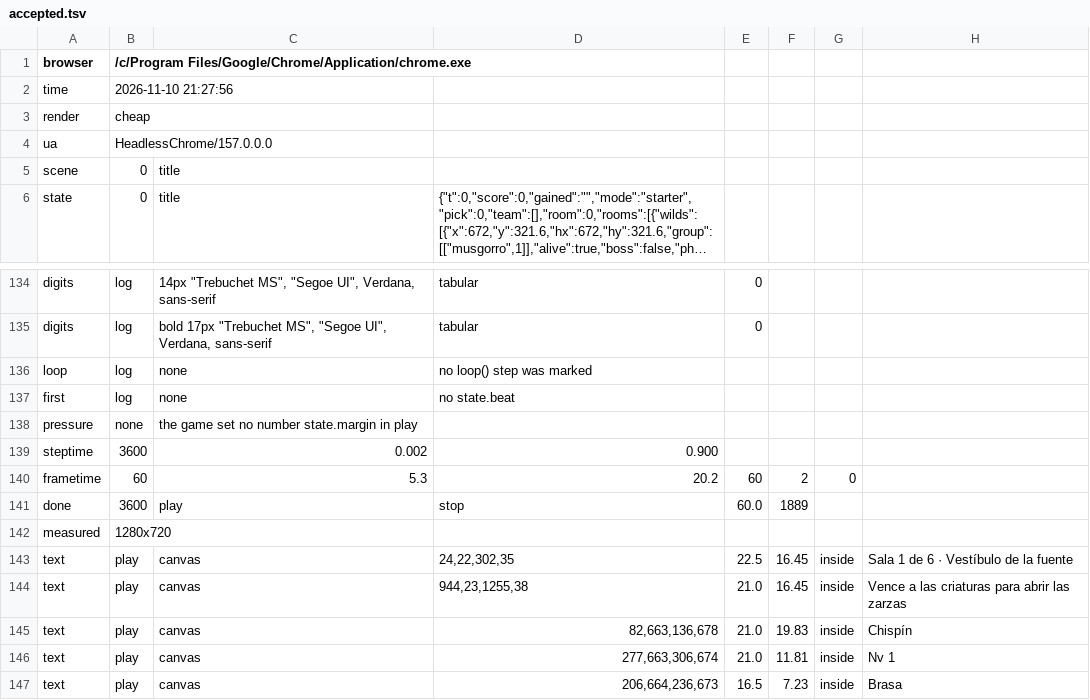
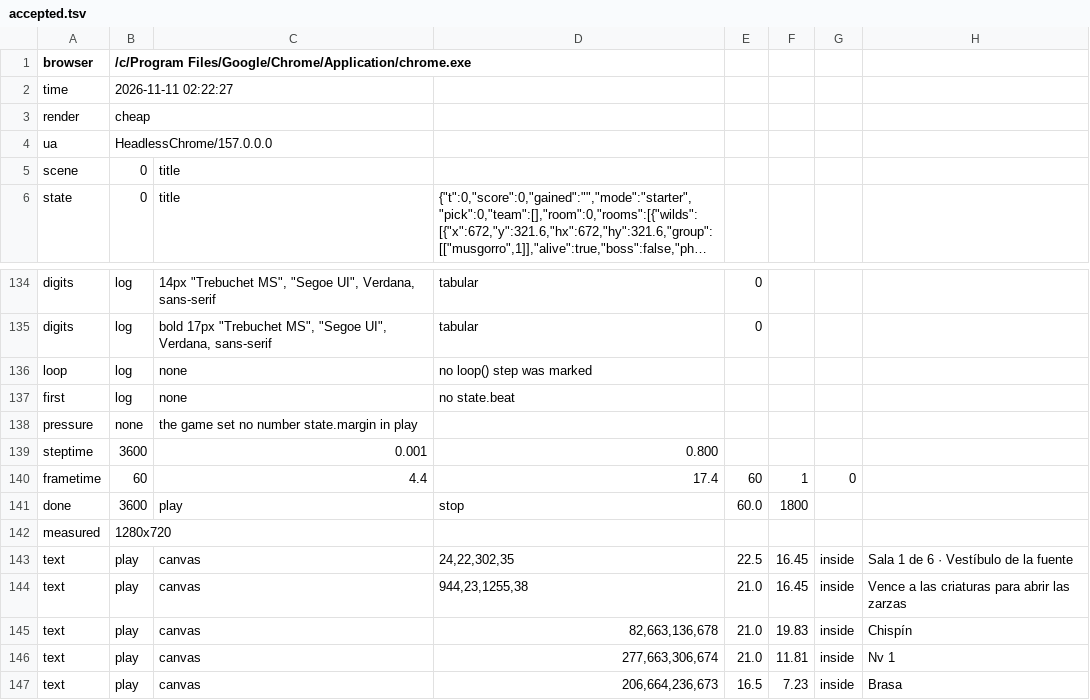
Before and after one commit to tfernandez96/canto-salvaje, a TSV file: production/qa/evidence/grow-canto-salvaje/accepted.tsv, drawn as a sheet; only a part is shown, gaps mark what is left out; long unchanged cells end in ….

```diff
--- a/production/qa/evidence/grow-canto-salvaje/accepted.tsv
+++ b/production/qa/evidence/grow-canto-salvaje/accepted.tsv
@@ -1,3 +1,3 @@
 browser	/c/Program Files/Google/Chrome/Application/chrome.exe
-time	2026-11-10 21:27:56
+time	2026-11-11 02:22:27
 render	cheap
@@ -138,5 +138,5 @@ first	log	none	no state.beat
 pressure	none	the game set no number state.margin in play
-steptime	3600	0.002	0.900
-frametime	60	5.3	20.2	60	2	0
-done	3600	play	stop	60.0	1889
+steptime	3600	0.001	0.800
+frametime	60	4.4	17.4	60	1	0
+done	3600	play	stop	60.0	1800
 measured	1280x720
```
Also changed, not shown: production/qa/evidence/grow-canto-salvaje/story.tsv, 11 other files.
